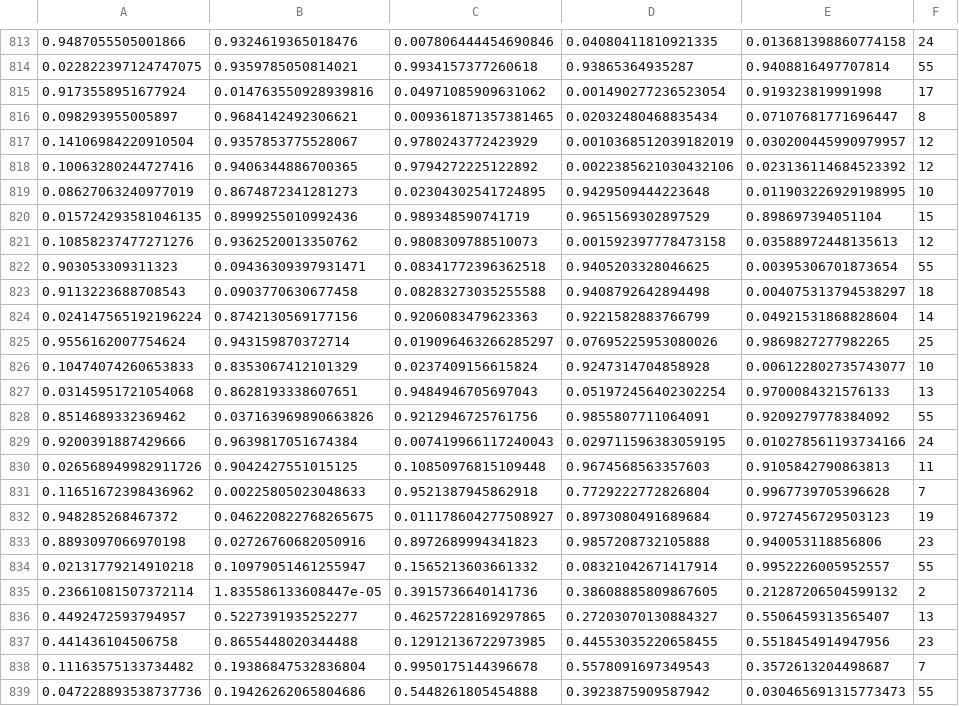
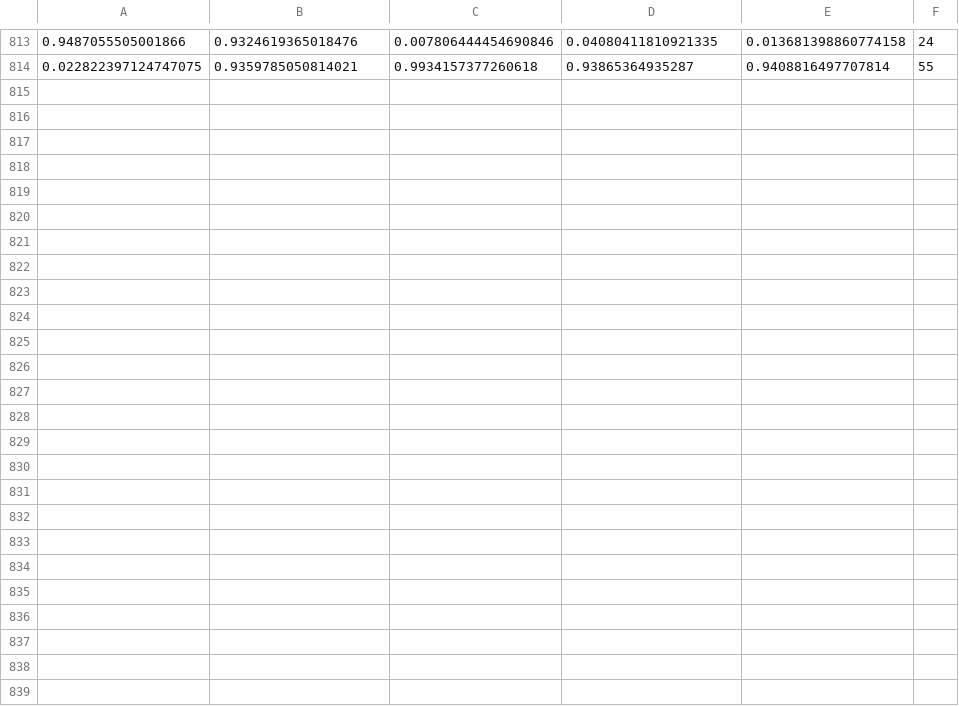
Before and after one commit to TheWerou/PythonHandWritingRecognition, a CSV file: zsisiec/BaseData/1/log_outputs.csv, drawn as a sheet; only a part is shown, gaps mark what is left out; the diff names each change by its address in the sheet, - before the commit and + after, or states it on an @@ line.

```diff
--- a/zsisiec/BaseData/1/log_outputs.csv
+++ b/zsisiec/BaseData/1/log_outputs.csv
-row 815: 0.9173558951677924 | 0.014763550928939816 | 0.04971085909631062 | 0.001490277236523054 | 0.919323819991998 | 17
-row 816: 0.098293955005897 | 0.9684142492306621 | 0.009361871357381465 | 0.02032480468835434 | 0.07107681771696447 | 8
-row 817: 0.14106984220910504 | 0.9357853775528067 | 0.9780243772423929 | 0.0010368512039182019 | 0.030200445990979957 | 12
-row 818: 0.10063280244727416 | 0.9406344886700365 | 0.9794272225122892 | 0.0022385621030432106 | 0.023136114684523392 | 12
-row 819: 0.08627063240977019 | 0.8674872341281273 | 0.02304302541724895 | 0.9429509444223648 | 0.011903226929198995 | 10
-row 820: 0.015724293581046135 | 0.8999255010992436 | 0.989348590741719 | 0.9651569302897529 | 0.898697394051104 | 15
-row 821: 0.10858237477271276 | 0.9362520013350762 | 0.9808309788510073 | 0.001592397778473158 | 0.03588972448135613 | 12
-row 822: 0.903053309311323 | 0.09436309397931471 | 0.08341772396362518 | 0.9405203328046625 | 0.00395306701873654 | 55
-row 823: 0.9113223688708543 | 0.0903770630677458 | 0.08283273035255588 | 0.9408792642894498 | 0.004075313794538297 | 18
-row 824: 0.024147565192196224 | 0.8742130569177156 | 0.9206083479623363 | 0.9221582883766799 | 0.04921531868828604 | 14
-row 825: 0.9556162007754624 | 0.943159870372714 | 0.019096463266285297 | 0.07695225953080026 | 0.9869827277982265 | 25
-row 826: 0.10474074260653833 | 0.8353067412101329 | 0.0237409156615824 | 0.9247314704858928 | 0.006122802735743077 | 10
-row 827: 0.03145951721054068 | 0.8628193338607651 | 0.9484946705697043 | 0.051972456402302254 | 0.9700084321576133 | 13
-row 828: 0.8514689332369462 | 0.037163969890663826 | 0.9212946725761756 | 0.9855807711064091 | 0.9209279778384092 | 55
-row 829: 0.9200391887429666 | 0.9639817051674384 | 0.007419966117240043 | 0.029711596383059195 | 0.010278561193734166 | 24
-row 830: 0.026568949982911726 | 0.9042427551015125 | 0.10850976815109448 | 0.9674568563357603 | 0.9105842790863813 | 11
-row 831: 0.11651672398436962 | 0.00225805023048633 | 0.9521387945862918 | 0.7729222772826804 | 0.9967739705396628 | 7
-row 832: 0.948285268467372 | 0.046220822768265675 | 0.011178604277508927 | 0.8973080491689684 | 0.9727456729503123 | 19
-row 833: 0.8893097066970198 | 0.02726760682050916 | 0.8972689994341823 | 0.9857208732105888 | 0.940053118856806 | 23
-row 834: 0.02131779214910218 | 0.10979051461255947 | 0.1565213603661332 | 0.08321042671417914 | 0.9952226005952557 | 55
-row 835: 0.23661081507372114 | 1.835586133608447e-05 | 0.3915736640141736 | 0.38608885809867605 | 0.21287206504599132 | 2
-row 836: 0.4492472593794957 | 0.5227391935252277 | 0.46257228169297865 | 0.27203070130884327 | 0.5506459313565407 | 13
-row 837: 0.441436104506758 | 0.8655448020344488 | 0.12912136722973985 | 0.44553035220658455 | 0.5518454914947956 | 23
-row 838: 0.11163575133734482 | 0.19386847532836804 | 0.9950175144396678 | 0.5578091697349543 | 0.3572613204498687 | 7
-row 839: 0.047228893538737736 | 0.19426262065804686 | 0.5448261805454888 | 0.3923875909587942 | 0.030465691315773473 | 55
```
Also changed, not shown: zsisiec/BaseData/1/warstwa_2_posrednia_pop.csv, zsisiec/BaseData/2/log_bledu.csv, 17 other files.
